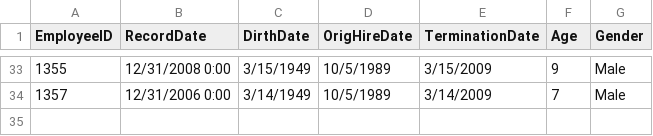
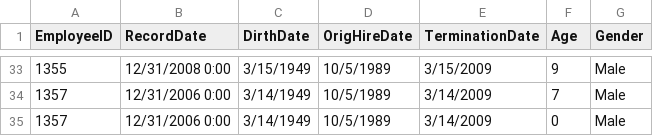
Before and after one commit to Cozoob/CSV_JOINER, a CSV file: data/test1.csv, drawn as a sheet; only a part is shown, gaps mark what is left out; the diff names each change by its address in the sheet, - before the commit and + after, or states it on an @@ line.

Commit message:
Add another test data and create non-inner join algo

```diff
--- a/data/test1.csv
+++ b/data/test1.csv
+row 35: 1357 | 12/31/2006 0:00 | 3/14/1949 | 10/5/1989 | 3/14/2009 | 0 | Male
```
Also changed, not shown: 2 other files.
